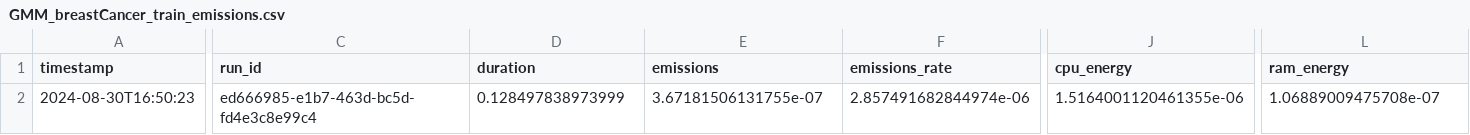
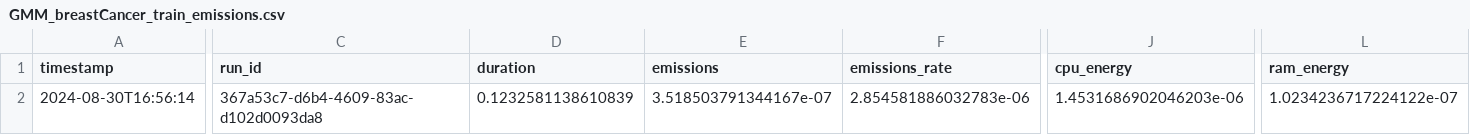
Before and after one commit to Pampaj7/SWAM, a CSV file: src/matlab/models/GMM_breastCancer_train_emissions.csv, drawn as a sheet; only a part is shown, gaps mark what is left out; the diff covers the shown part only; the diff names each change by its address in the sheet, - before the commit and + after, or states it on an @@ line.

```diff
--- a/src/matlab/models/GMM_breastCancer_train_emissions.csv
+++ b/src/matlab/models/GMM_breastCancer_train_emissions.csv
-A2 (timestamp): 2024-08-30T16:50:23
+A2 (timestamp): 2024-08-30T16:56:14
-C2 (run_id): ed666985-e1b7-463d-bc5d-fd4e3c8e99c4
+C2 (run_id): 367a53c7-d6b4-4609-83ac-d102d0093da8
-D2 (duration): 0.128497838973999
+D2 (duration): 0.1232581138610839
-E2 (emissions): 3.67181506131755e-07
+E2 (emissions): 3.518503791344167e-07
-F2 (emissions_rate): 2.857491682844974e-06
+F2 (emissions_rate): 2.854581886032783e-06
-J2 (cpu_energy): 1.5164001120461355e-06
+J2 (cpu_energy): 1.4531686902046203e-06
-L2 (ram_energy): 1.06889009475708e-07
+L2 (ram_energy): 1.0234236717224122e-07
```
Also changed, not shown: 1 edited cell elsewhere in this file, src/matlab/emission_detailed.csv, src/matlab/models/GMM_iris_test_emissions.csv, 48 other files.
